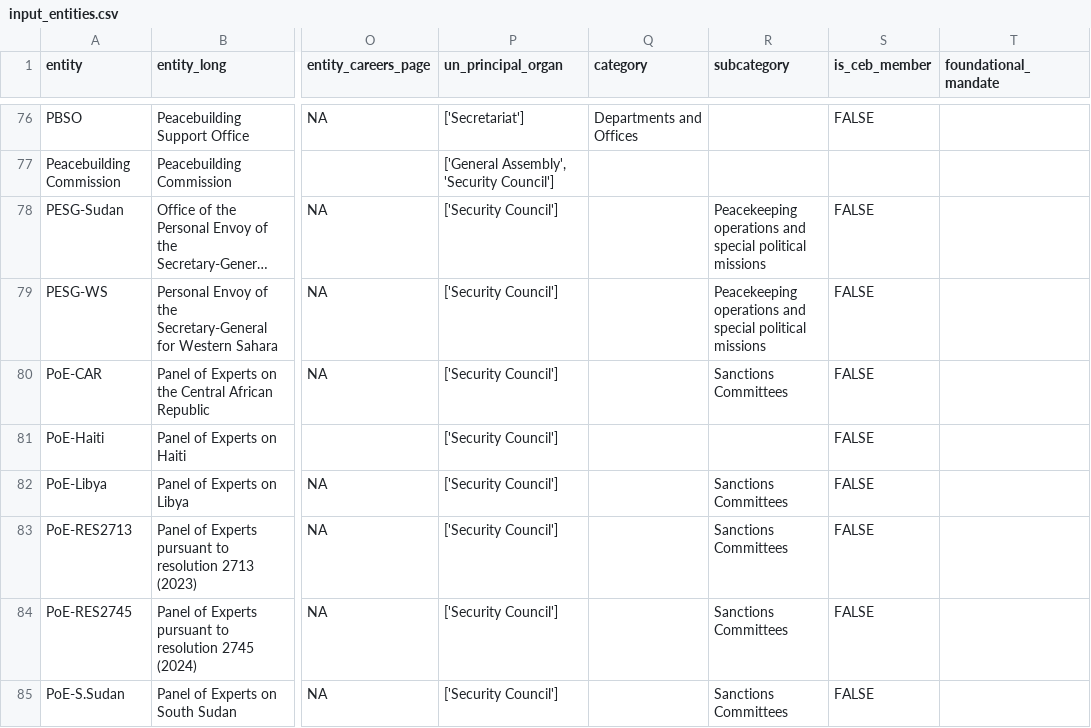
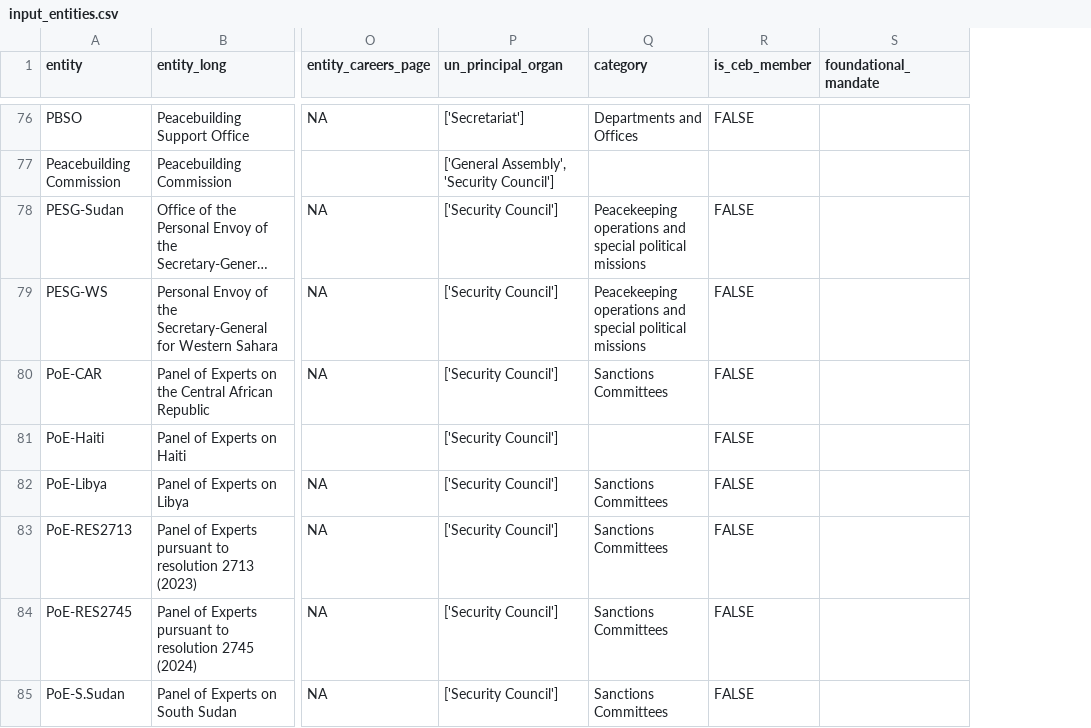
Before and after one commit to UN-EOSG-Analytics/un-system-chart-navigator, a CSV file: data/input/input_entities.csv, drawn as a sheet; only a part is shown, gaps mark what is left out; long unchanged cells end in …; the diff covers the shown part only; the diff names each change by its address in the sheet, - before the commit and + after, or states it on an @@ line.

```diff
--- a/data/input/input_entities.csv
+++ b/data/input/input_entities.csv
-column R (subcategory), rows 78-85: Peacekeeping operations and special political missions | Peacekeeping operations and special political missions | Sanctions Committees |  | Sanctions Committees | Sanctions Committees | Sanctions Committees | Sanctions Committees
-Q78:Q79 (category): (empty)
+Q78:Q79 (category): Peacekeeping operations and special political missions
-Q80 (category): (empty)
+Q80 (category): Sanctions Committees
-Q82:Q85 (category): (empty)
+Q82:Q85 (category): Sanctions Committees
```
Also changed, not shown: 47 edited cells elsewhere in this file, 8 other files.
